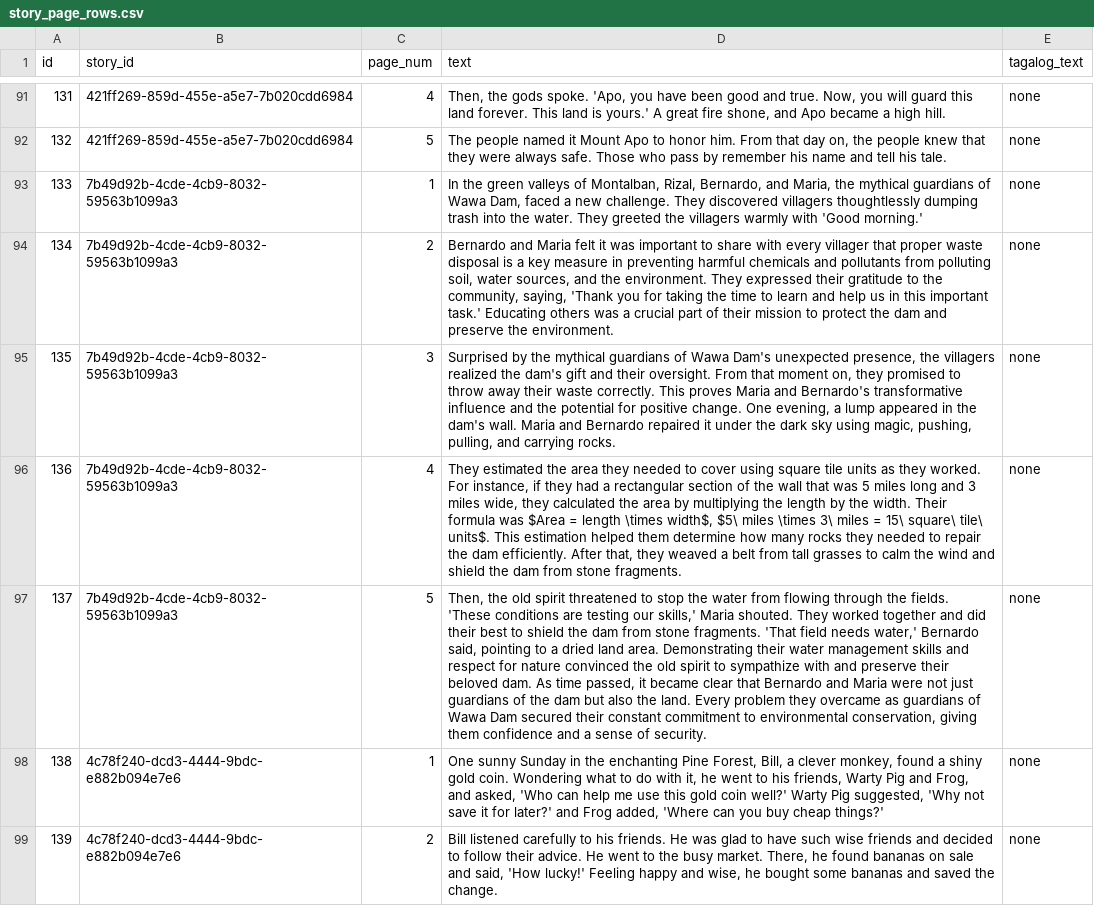
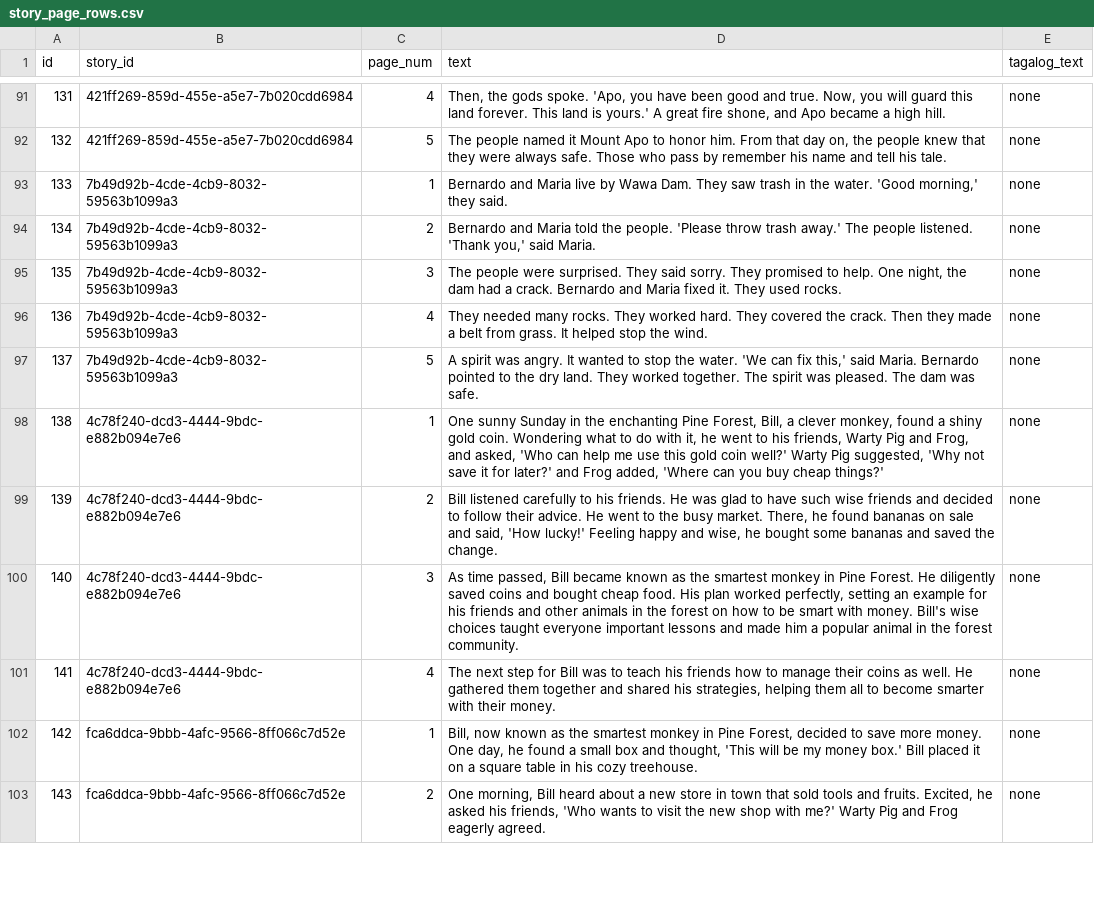
Before and after one commit to syncopascual/BasaBuddy, a CSV file: csv_data/story_page_rows.csv, drawn as a sheet; only a part is shown, gaps mark what is left out; the shorter side is filled out with more unchanged rows; the diff names each change by its address in the sheet, - before the commit and + after, or states it on an @@ line.

```diff
--- a/csv_data/story_page_rows.csv
+++ b/csv_data/story_page_rows.csv
-D93 (text): In the green valleys of Montalban, Rizal, Bernardo, and Maria, the mythical guardians of Wawa Dam, faced a new challenge. They discovered villagers thoughtlessly dumping trash into the water. They greeted the villagers warmly with 'Good morning.'
+D93 (text): Bernardo and Maria live by Wawa Dam. They saw trash in the water. 'Good morning,' they said.
-D94 (text): …and Maria felt it was important to share with every villager that proper waste disposal is a key measure in preventing harmful chemicals and pollutants from polluting soil, water sources, and the environment. They expressed their gratitude to the community, saying, 'Thank you for taking the time to learn and help us in this important task.' Educating others was a crucial part of their mission to protect the dam and preserve the environment.
+D94 (text): …and Maria told the people. 'Please throw trash away.' The people listened. 'Thank you,' said Maria.
-D95 (text): Surprised by the mythical guardians of Wawa Dam's unexpected presence, the villagers realized the dam's gift and their oversight. From that moment on, they promised to throw away their waste correctly. This proves Maria and Bernardo's transformative influence and the potential for positive change. One evening, a lump appeared in the dam's wall. Maria and Bernardo repaired it under the dark sky using magic, pushing, pulling, and carrying rocks.
+D95 (text): The people were surprised. They said sorry. They promised to help. One night, the dam had a crack. Bernardo and Maria fixed it. They used rocks.
-D96 (text): They estimated the area they needed to cover using square tile units as they worked. For instance, if they had a rectangular section of the wall that was 5 miles long and 3 miles wide, they calculated the area by multiplying the length by the width. Their formula was $Area = length \times width$, $5\ miles \times 3\ miles = 15\ square\ tile\ units$. This estimation helped them determine how many rocks they needed to repair the dam efficiently. After that, they weaved a belt from tall grasses to calm the wind and shield the dam from stone fragments.
+D96 (text): They needed many rocks. They worked hard. They covered the crack. Then they made a belt from grass. It helped stop the wind.
-D97 (text): Then, the old spirit threatened to stop the water from flowing through the fields. 'These conditions are testing our skills,' Maria shouted. They worked together and did their best to shield the dam from stone fragments. 'That field needs water,' Bernardo said, pointing to a dried land area. Demonstrating their water management skills and respect for nature convinced the old spirit to sympathize with and preserve their beloved dam. As time passed, it became clear that Bernardo and Maria were not just guardians of the dam but also the land. Every problem they overcame as guardians of Wawa Dam secured their constant commitment to environmental conservation, giving them confidence and a sense of security.
+D97 (text): A spirit was angry. It wanted to stop the water. 'We can fix this,' said Maria. Bernardo pointed to the dry land. They worked together. The spirit was pleased. The dam was safe.
```
Also changed, not shown: csv_data/list_stories_rows.csv, 16 other files.
